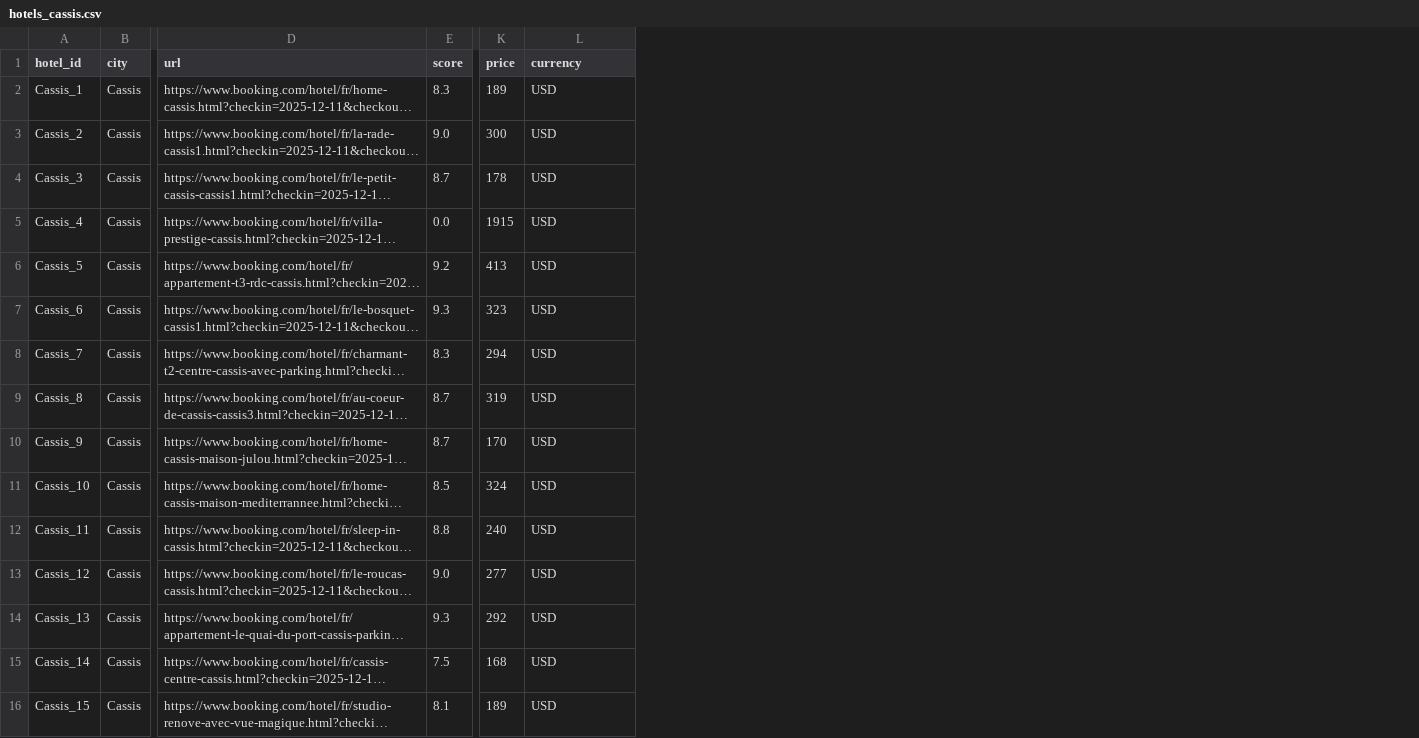
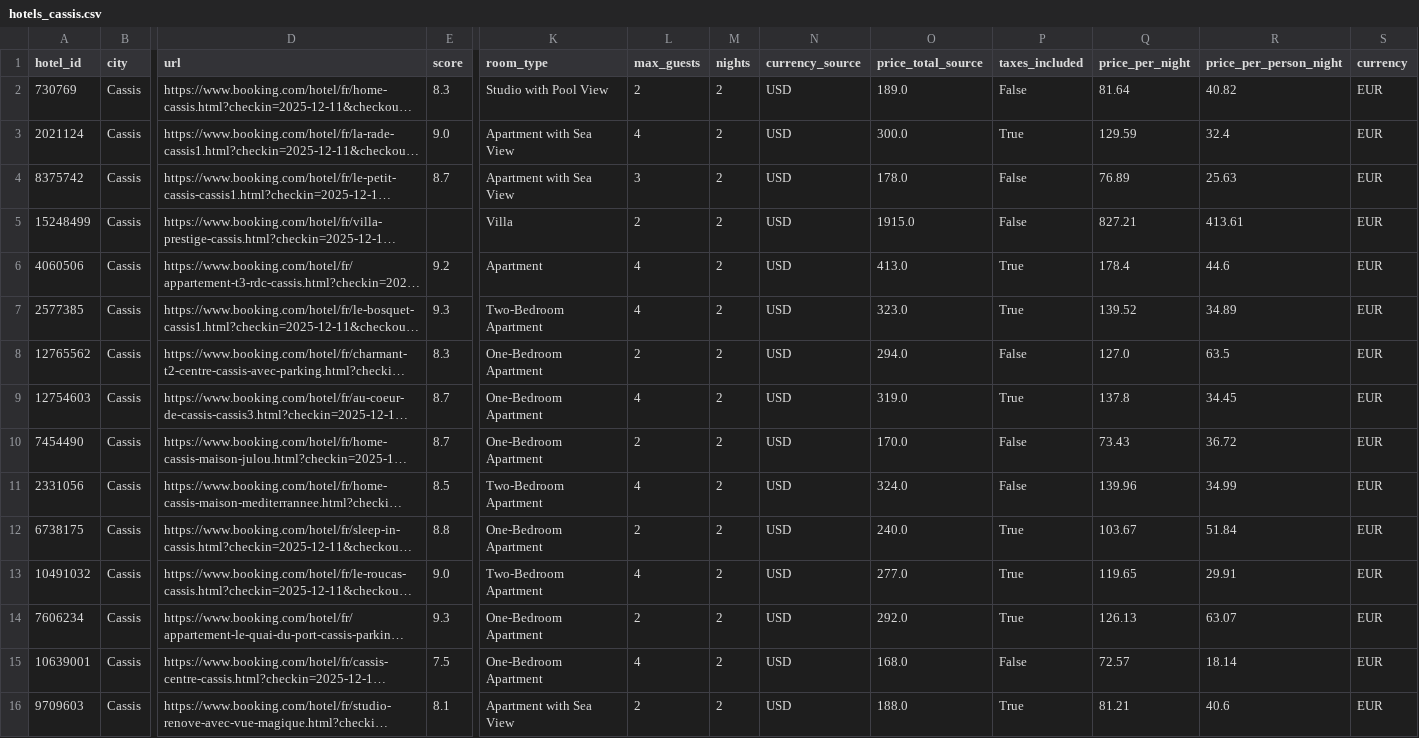
Before and after one commit to emelineroblot/jedha-kayak-project, a CSV file: data/raw/hotels/hotels_cassis.csv, drawn as a sheet; only a part is shown, gaps mark what is left out; long unchanged cells end in …; removed rows and columns are numbered as before the commit, all else as after; the diff names each change by its address in the sheet, - before the commit and + after, or states it on an @@ line.

```diff
--- a/data/raw/hotels/hotels_cassis.csv
+++ b/data/raw/hotels/hotels_cassis.csv
-column K (price), rows 2-16: 189 | 300 | 178 | 1915 | 413 | 323 | 294 | 319 | 170 | 324 | 240 | 277 | 292 | 168 | 189
+column K (room_type), rows 2-16: Studio with Pool View | Apartment with Sea View | Apartment with Sea View | Villa | Apartment | Two-Bedroom Apartment | One-Bedroom Apartment | One-Bedroom Apartment | One-Bedroom Apartment | Two-Bedroom Apartment | One-Bedroom Apartment | Two-Bedroom Apartment | One-Bedroom Apartment | One-Bedroom Apartment | Apartment with Sea View
+column L (max_guests), rows 2-16: 2 | 4 | 3 | 2 | 4 | 4 | 2 | 4 | 2 | 4 | 2 | 4 | 2 | 4 | 2
+column M (nights), rows 2-16: all 2
+column O (price_total_source), rows 2-16: 189.0 | 300.0 | 178.0 | 1915.0 | 413.0 | 323.0 | 294.0 | 319.0 | 170.0 | 324.0 | 240.0 | 277.0 | 292.0 | 168.0 | 188.0
+column P (taxes_included), rows 2-16: False | True | False | False | True | True | False | True | False | False | True | True | True | False | True
+column Q (price_per_night), rows 2-16: 81.64 | 129.59 | 76.89 | 827.21 | 178.4 | 139.52 | 127.0 | 137.8 | 73.43 | 139.96 | 103.67 | 119.65 | 126.13 | 72.57 | 81.21
+column R (price_per_person_night), rows 2-16: 40.82 | 32.4 | 25.63 | 413.61 | 44.6 | 34.89 | 63.5 | 34.45 | 36.72 | 34.99 | 51.84 | 29.91 | 63.07 | 18.14 | 40.6
+column S (currency), rows 2-16: all EUR
-N1: currency
+N1: currency_source
-A2 (hotel_id): Cassis_1
+A2 (hotel_id): 730769
-A3 (hotel_id): Cassis_2
+A3 (hotel_id): 2021124
-A4 (hotel_id): Cassis_3
+A4 (hotel_id): 8375742
-A5 (hotel_id): Cassis_4
+A5 (hotel_id): 15248499
-E5 (score): 0.0
+E5 (score): (empty)
-A6 (hotel_id): Cassis_5
+A6 (hotel_id): 4060506
-A7 (hotel_id): Cassis_6
+A7 (hotel_id): 2577385
-A8 (hotel_id): Cassis_7
+A8 (hotel_id): 12765562
-A9 (hotel_id): Cassis_8
+A9 (hotel_id): 12754603
-A10 (hotel_id): Cassis_9
+A10 (hotel_id): 7454490
-A11 (hotel_id): Cassis_10
+A11 (hotel_id): 2331056
-A12 (hotel_id): Cassis_11
+A12 (hotel_id): 6738175
-A13 (hotel_id): Cassis_12
+A13 (hotel_id): 10491032
-A14 (hotel_id): Cassis_13
+A14 (hotel_id): 7606234
-A15 (hotel_id): Cassis_14
+A15 (hotel_id): 10639001
-A16 (hotel_id): Cassis_15
+A16 (hotel_id): 9709603
```
Also changed, not shown: data/raw/hotels/hotels_aix_en_provence.csv, data/raw/hotels/hotels_avignon.csv, 18 other files.
